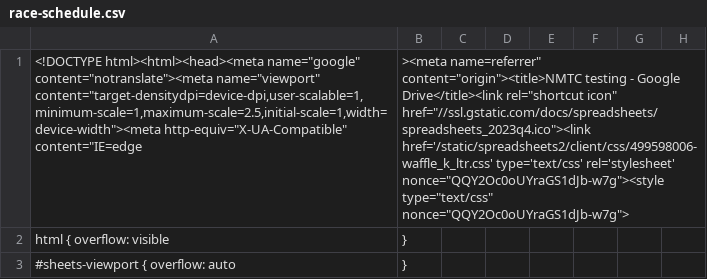
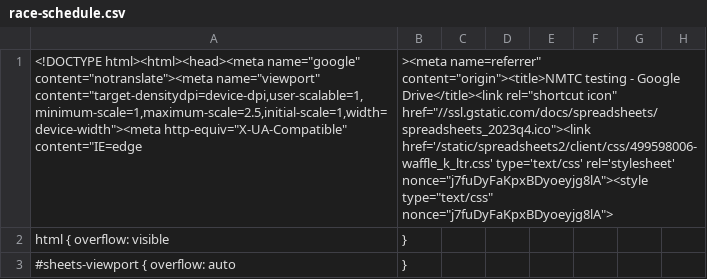
Before and after one commit to markgrindy/nmtc-testing, a CSV file: _data/race-schedule.csv, drawn as a sheet; only a part is shown; the diff covers the shown part only; the diff names each change by its address in the sheet, - before the commit and + after, or states it on an @@ line.

```diff
--- a/_data/race-schedule.csv
+++ b/_data/race-schedule.csv
-B1: …type='text/css' rel='stylesheet' nonce="QQY2Oc0oUYraGS1dJb-w7g"><style type="text/css" nonce="QQY2Oc0oUYraGS1dJb-w7g">
+B1: …type='text/css' rel='stylesheet' nonce="j7fuDyFaKpxBDyoeyjg8lA"><style type="text/css" nonce="j7fuDyFaKpxBDyoeyjg8lA">
```
Also changed, not shown: 4 edited cells elsewhere in this file.
